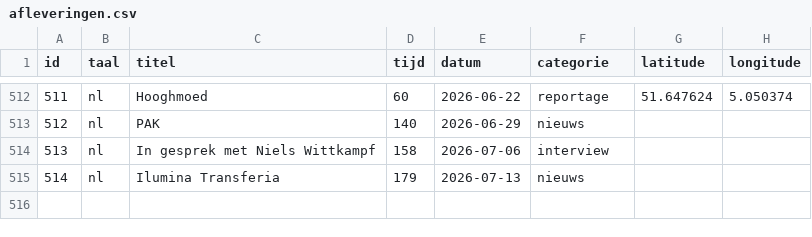
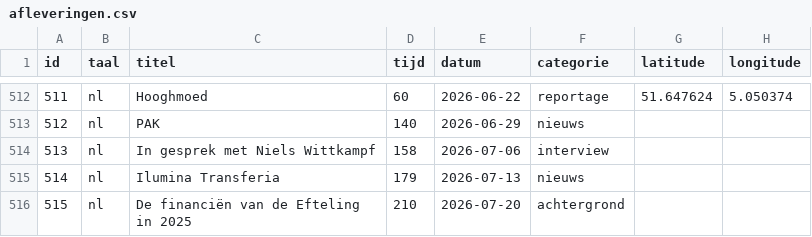
Before and after one commit to SjorsHartwijk/kleineboodschap, a CSV file: afleveringen.csv, drawn as a sheet; only a part is shown, gaps mark what is left out; the diff names each change by its address in the sheet, - before the commit and + after, or states it on an @@ line.

Commit message:
Aflevering 515: De financiën van de Efteling in 2025

```diff
--- a/afleveringen.csv
+++ b/afleveringen.csv
+row 516: 515 | nl | De financiën van de Efteling in 2025 | 210 | 2026-07-20 | achtergrond
```
Also changed, not shown: 2 other files.
